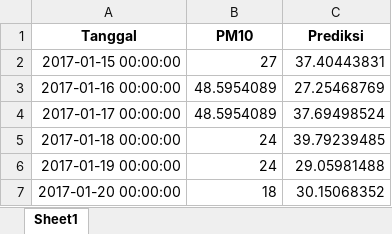
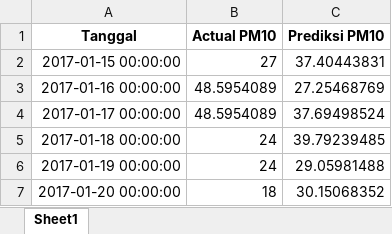
Before and after one commit to whyumubarak/CapstoneDesign-AirQuality, an Excel workbook: Web/files/ELM prediction/DKI 2/DKI1_PM10_pred.xlsx, sheet Sheet1, drawn as a sheet; only a part is shown; values as stored, in another font and other column widths than the file's, no borders; the diff names each change by its address in the sheet, - before the commit and + after, or states it on an @@ line.

Commit message:
Add files via upload

```diff
--- a/Web/files/ELM prediction/DKI 2/DKI1_PM10_pred.xlsx (sheet Sheet1)
+++ b/Web/files/ELM prediction/DKI 2/DKI1_PM10_pred.xlsx (sheet Sheet1)
-B1: PM10
+B1: Actual PM10
-C1: Prediksi
+C1: Prediksi PM10
```
